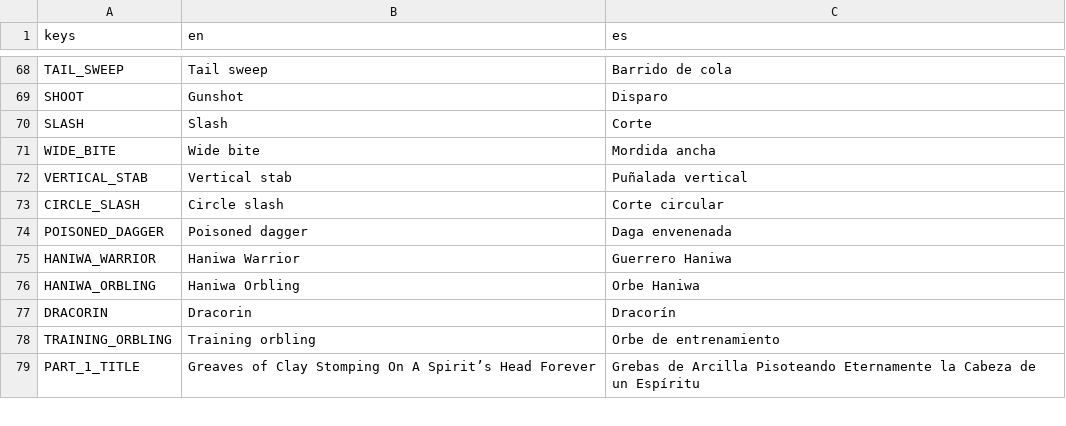
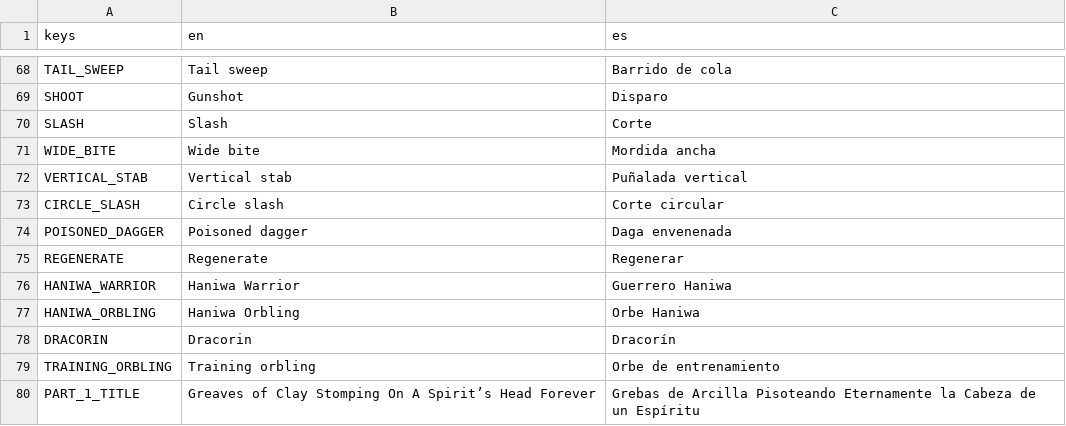
Before and after one commit to ax9880/genso-battle, a CSV file: text/text.csv, drawn as a sheet; only a part is shown, gaps mark what is left out; the diff names each change by its address in the sheet, - before the commit and + after, or states it on an @@ line.

Commit message:
Added Regenerate skill

```diff
--- a/text/text.csv
+++ b/text/text.csv
+row 75: REGENERATE | Regenerate | Regenerar
```
Also changed, not shown: 1 other file.
